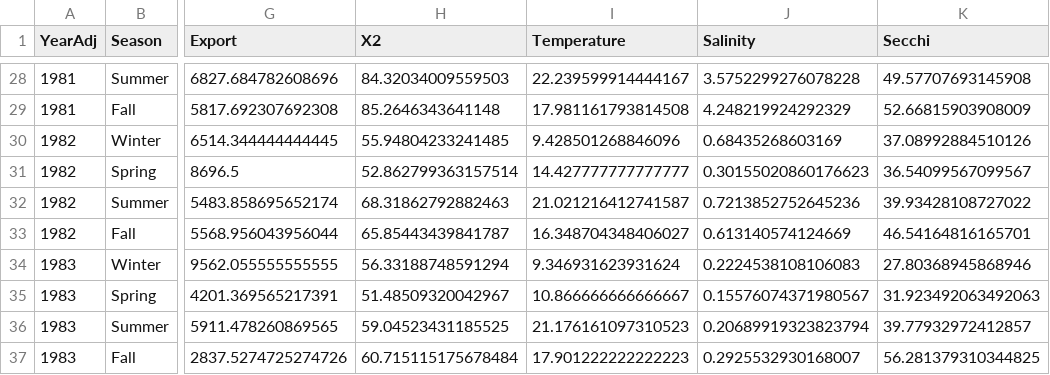
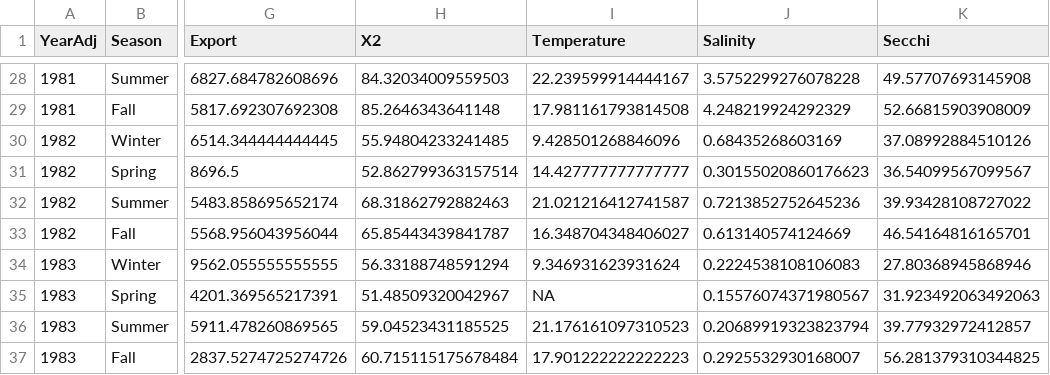
Before and after one commit to mountaindboz/DroughtData, a CSV file: data-raw/Final/lt_seasonal.csv, drawn as a sheet; only a part is shown, gaps mark what is left out; the diff names each change by its address in the sheet, - before the commit and + after, or states it on an @@ line.

```diff
--- a/data-raw/Final/lt_seasonal.csv
+++ b/data-raw/Final/lt_seasonal.csv
-I35 (Temperature): 10.866666666666667
+I35 (Temperature): NA
```
Also changed, not shown: data-raw/Final/lt_regional.csv, 4 other files.
